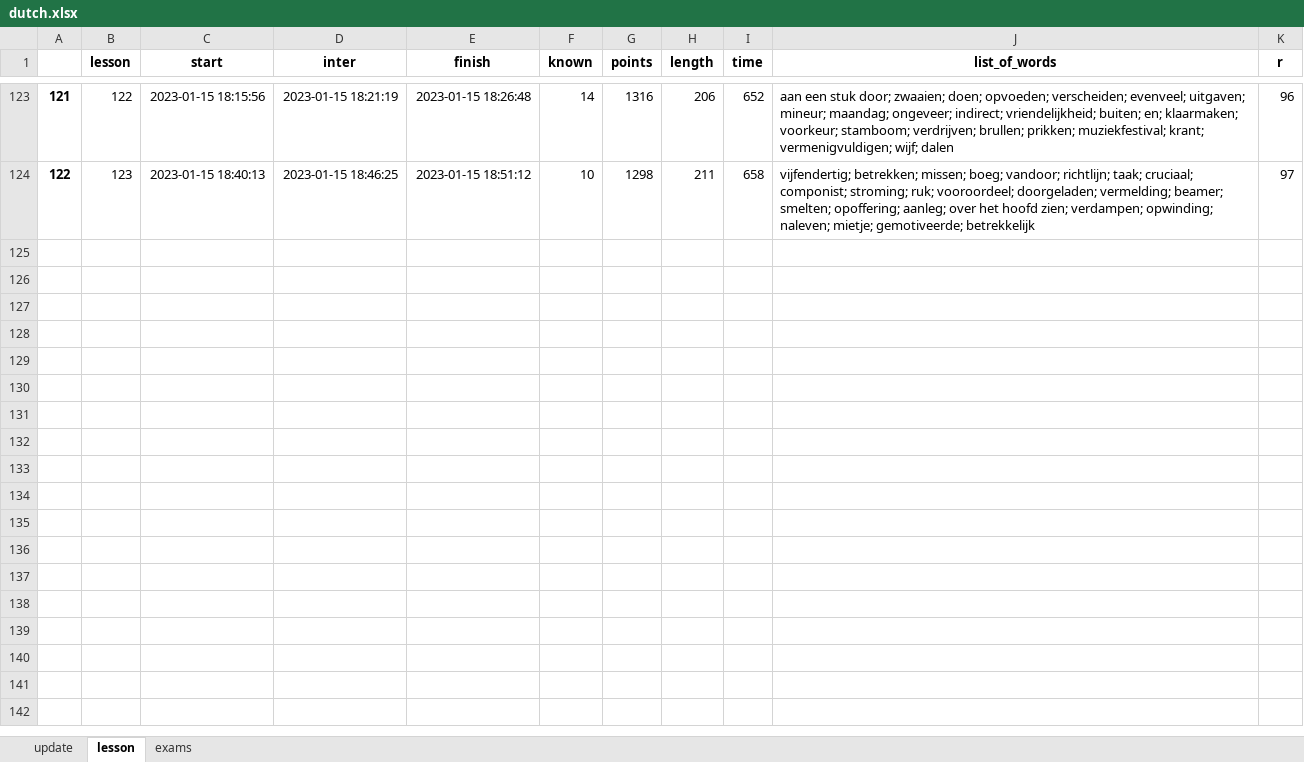
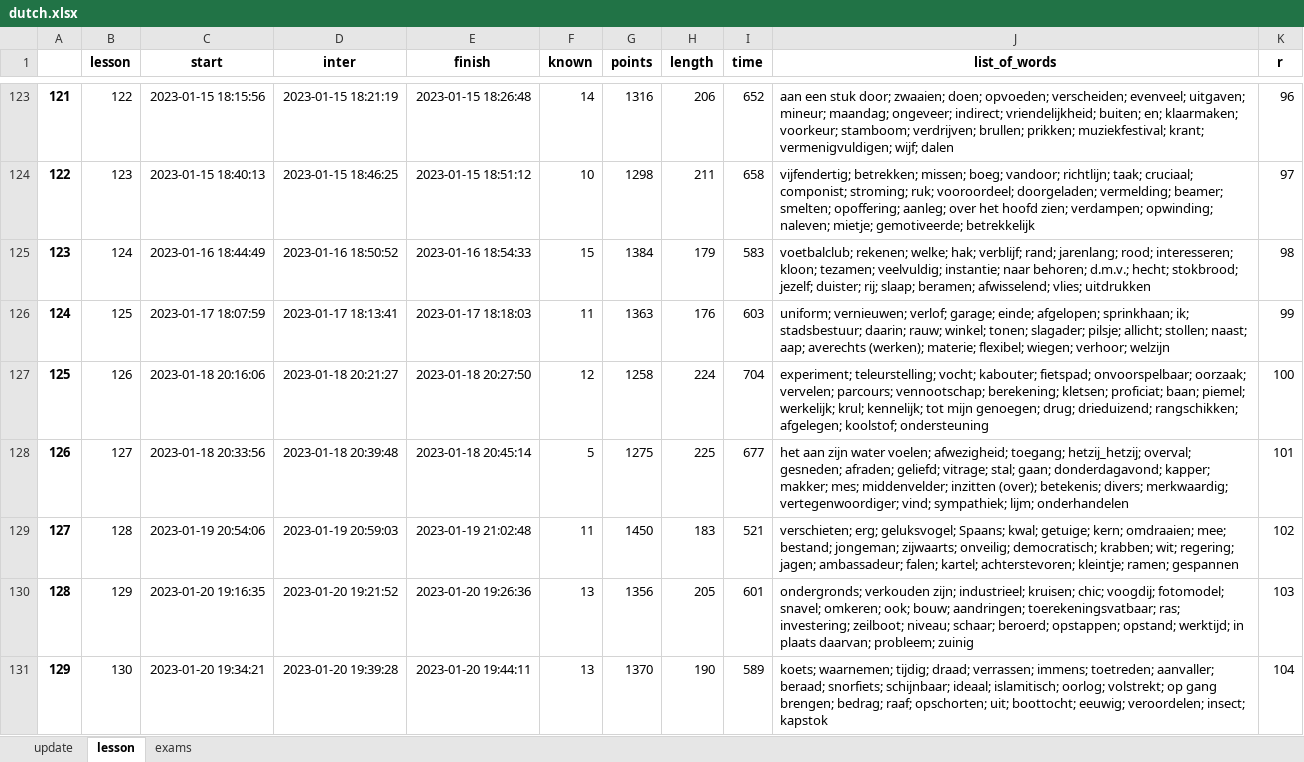
Before and after one commit to alexey198631/hobby_dutch_project, an Excel workbook: additional/dutch.xlsx, sheet lesson, drawn as a sheet; only a part is shown, gaps mark what is left out; values as stored, in another font and other column widths than the file's, no borders; the diff names each change by its address in the sheet, - before the commit and + after, or states it on an @@ line.

```diff
--- a/additional/dutch.xlsx (sheet lesson)
+++ b/additional/dutch.xlsx (sheet lesson)
+row 125: 123 | 124 | 2023-01-16 18:44:49 | 2023-01-16 18:50:52 | 2023-01-16 18:54:33 | 15 | 1384 | 179 | 583 | voetbalclub; rekenen; welke; hak; verblijf; rand; jarenlang; rood; interesseren; kloon; tezamen; veelvuldig; instantie; naar behoren; d.m.v.; hecht; stokbrood; jezelf; duister; rij; slaap; beramen; afwisselend; vlies; uitdrukken | 98
+row 126: 124 | 125 | 2023-01-17 18:07:59 | 2023-01-17 18:13:41 | 2023-01-17 18:18:03 | 11 | 1363 | 176 | 603 | uniform; vernieuwen; verlof; garage; einde; afgelopen; sprinkhaan; ik; stadsbestuur; daarin; rauw; winkel; tonen; slagader; pilsje; allicht; stollen; naast; aap; averechts (werken); materie; flexibel; wiegen; verhoor; welzijn | 99
+row 127: 125 | 126 | 2023-01-18 20:16:06 | 2023-01-18 20:21:27 | 2023-01-18 20:27:50 | 12 | 1258 | 224 | 704 | experiment; teleurstelling; vocht; kabouter; fietspad; onvoorspelbaar; oorzaak; vervelen; parcours; vennootschap; berekening; kletsen; proficiat; baan; piemel; werkelijk; krul; kennelijk; tot mijn genoegen; drug; drieduizend; rangschikken; afgelegen; koolstof; ondersteuning | 100
+row 128: 126 | 127 | 2023-01-18 20:33:56 | 2023-01-18 20:39:48 | 2023-01-18 20:45:14 | 5 | 1275 | 225 | 677 | het aan zijn water voelen; afwezigheid; toegang; hetzij_hetzij; overval; gesneden; afraden; geliefd; vitrage; stal; gaan; donderdagavond; kapper; makker; mes; middenvelder; inzitten (over); betekenis; divers; merkwaardig; vertegenwoordiger; vind; sympathiek; lijm; onderhandelen | 101
+row 129: 127 | 128 | 2023-01-19 20:54:06 | 2023-01-19 20:59:03 | 2023-01-19 21:02:48 | 11 | 1450 | 183 | 521 | verschieten; erg; geluksvogel; Spaans; kwal; getuige; kern; omdraaien; mee; bestand; jongeman; zijwaarts; onveilig; democratisch; krabben; wit; regering; jagen; ambassadeur; falen; kartel; achterstevoren; kleintje; ramen; gespannen | 102
+row 130: 128 | 129 | 2023-01-20 19:16:35 | 2023-01-20 19:21:52 | 2023-01-20 19:26:36 | 13 | 1356 | 205 | 601 | ondergronds; verkouden zijn; industrieel; kruisen; chic; voogdij; fotomodel; snavel; omkeren; ook; bouw; aandringen; toerekeningsvatbaar; ras; investering; zeilboot; niveau; schaar; beroerd; opstappen; opstand; werktijd; in plaats daarvan; probleem; zuinig | 103
+row 131: 129 | 130 | 2023-01-20 19:34:21 | 2023-01-20 19:39:28 | 2023-01-20 19:44:11 | 13 | 1370 | 190 | 589 | koets; waarnemen; tijdig; draad; verrassen; immens; toetreden; aanvaller; beraad; snorfiets; schijnbaar; ideaal; islamitisch; oorlog; volstrekt; op gang brengen; bedrag; raaf; opschorten; uit; boottocht; eeuwig; veroordelen; insect; kapstok | 104
```
Also changed, not shown: sheet update, sheet exams, data_files/dutch.xlsx, 2 other files.
